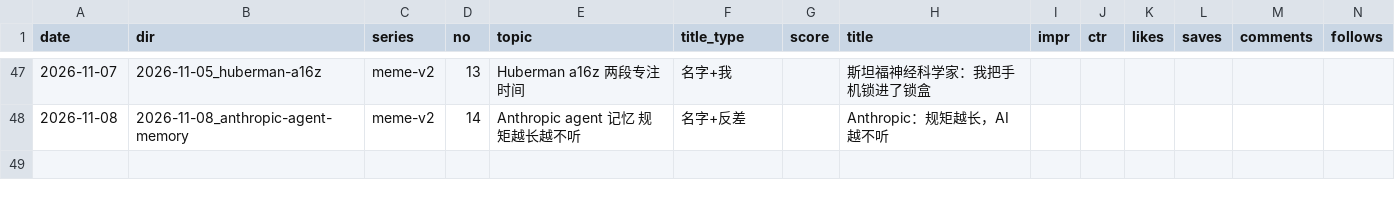
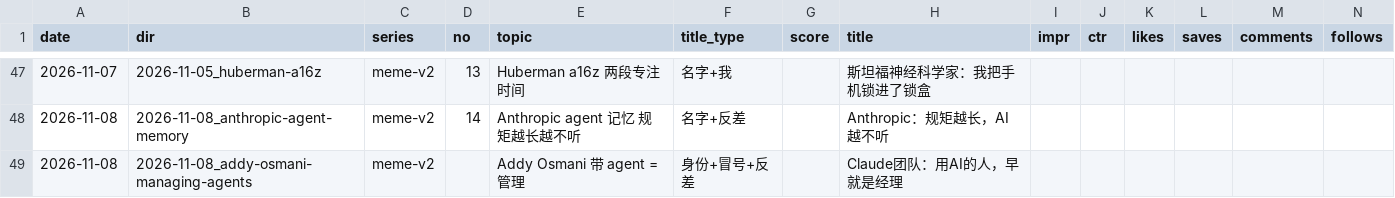
Before and after one commit to ddddddjx/youtube-xhs, a CSV file: 账号/日志.csv, drawn as a sheet; only a part is shown, gaps mark what is left out; rows hold the shown columns only; the diff names each change by its address in the sheet, - before the commit and + after, or states it on an @@ line.

```diff
--- a/账号/日志.csv
+++ b/账号/日志.csv
+row 49: 2026-11-08 | 2026-11-08_addy-osmani-managing-agents | meme-v2 |  | Addy Osmani 带 agent = 管理 | 身份+冒号+反差 |  | Claude团队：用AI的人，早就是经理
```
Also changed, not shown: 22 other files.
